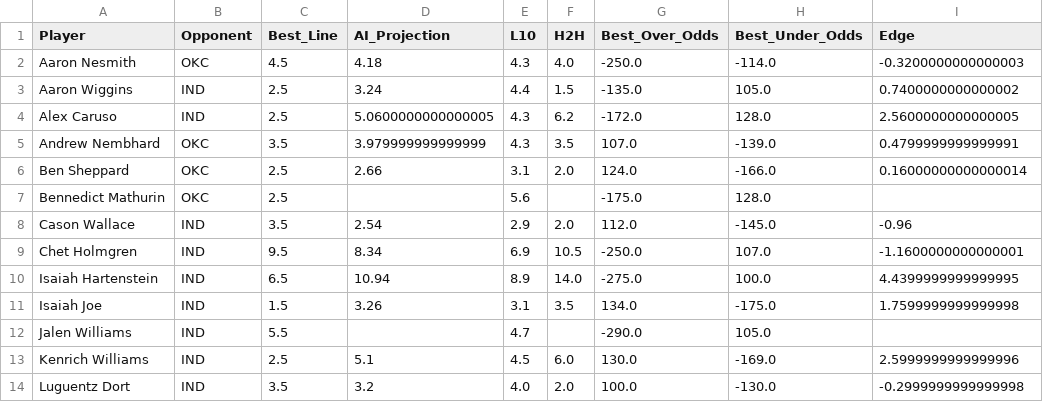
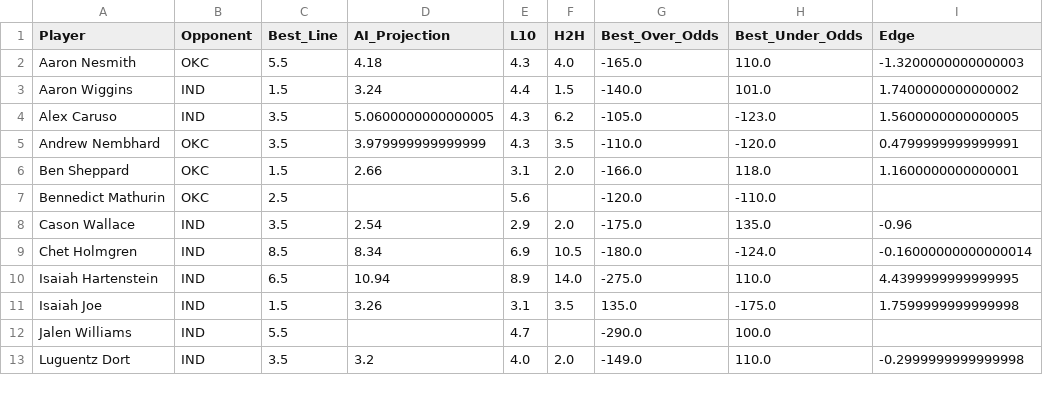
Before and after one commit to SebbyJM/nba-betting-pairs, a CSV file: Final_Projections_REBOUNDS.csv, drawn as a sheet; only a part is shown; the diff covers the shown part only.

```diff
--- a/Final_Projections_REBOUNDS.csv
+++ b/Final_Projections_REBOUNDS.csv
@@ -1,14 +1,13 @@
 Player,Opponent,Best_Line,AI_Projection,L10,H2H,Best_Over_Odds,Best_Under_Odds,Edge
-Aaron Nesmith,OKC,4.5,4.18,4.3,4.0,-250.0,-114.0,-0.3200000000000003
-Aaron Wiggins,IND,2.5,3.24,4.4,1.5,-135.0,105.0,0.7400000000000002
-Alex Caruso,IND,2.5,5.0600000000000005,4.3,6.2,-172.0,128.0,2.5600000000000005
-Andrew Nembhard,OKC,3.5,3.979999999999999,4.3,3.5,107.0,-139.0,0.4799999999999991
-Ben Sheppard,OKC,2.5,2.66,3.1,2.0,124.0,-166.0,0.16000000000000014
-Bennedict Mathurin,OKC,2.5,,5.6,,-175.0,128.0,
-Cason Wallace,IND,3.5,2.54,2.9,2.0,112.0,-145.0,-0.96
-Chet Holmgren,IND,9.5,8.34,6.9,10.5,-250.0,107.0,-1.1600000000000001
-Isaiah Hartenstein,IND,6.5,10.94,8.9,14.0,-275.0,100.0,4.4399999999999995
-Isaiah Joe,IND,1.5,3.26,3.1,3.5,134.0,-175.0,1.7599999999999998
-Jalen Williams,IND,5.5,,4.7,,-290.0,105.0,
-Kenrich Williams,IND,2.5,5.1,4.5,6.0,130.0,-169.0,2.5999999999999996
-Luguentz Dort,IND,3.5,3.2,4.0,2.0,100.0,-130.0,-0.2999999999999998
+Aaron Nesmith,OKC,5.5,4.18,4.3,4.0,-165.0,110.0,-1.3200000000000003
+Aaron Wiggins,IND,1.5,3.24,4.4,1.5,-140.0,101.0,1.7400000000000002
+Alex Caruso,IND,3.5,5.0600000000000005,4.3,6.2,-105.0,-123.0,1.5600000000000005
+Andrew Nembhard,OKC,3.5,3.979999999999999,4.3,3.5,-110.0,-120.0,0.4799999999999991
+Ben Sheppard,OKC,1.5,2.66,3.1,2.0,-166.0,118.0,1.1600000000000001
+Bennedict Mathurin,OKC,2.5,,5.6,,-120.0,-110.0,
+Cason Wallace,IND,3.5,2.54,2.9,2.0,-175.0,135.0,-0.96
+Chet Holmgren,IND,8.5,8.34,6.9,10.5,-180.0,-124.0,-0.16000000000000014
+Isaiah Hartenstein,IND,6.5,10.94,8.9,14.0,-275.0,110.0,4.4399999999999995
+Isaiah Joe,IND,1.5,3.26,3.1,3.5,135.0,-175.0,1.7599999999999998
+Jalen Williams,IND,5.5,,4.7,,-290.0,100.0,
+Luguentz Dort,IND,3.5,3.2,4.0,2.0,-149.0,110.0,-0.2999999999999998
```
Also changed, not shown: 18 edited cells elsewhere in this file, Final_Projections_POINTS.csv, Merged_Betting_Data_POINTS.csv, 17 other files.
